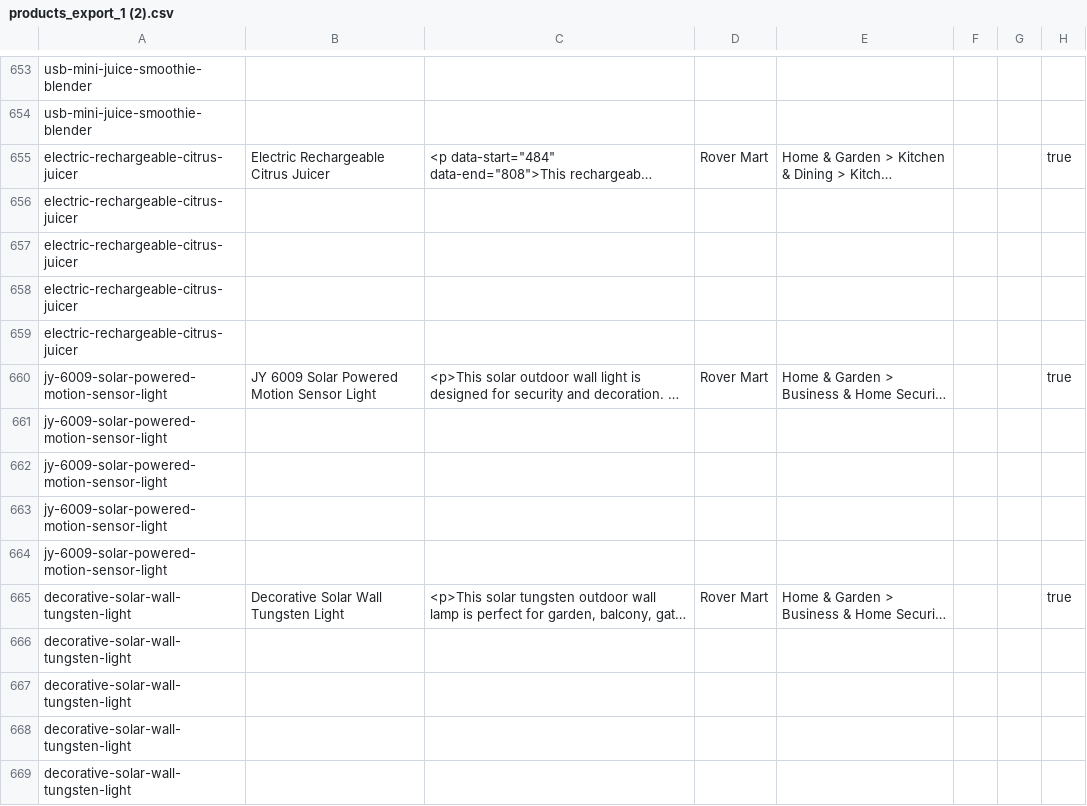
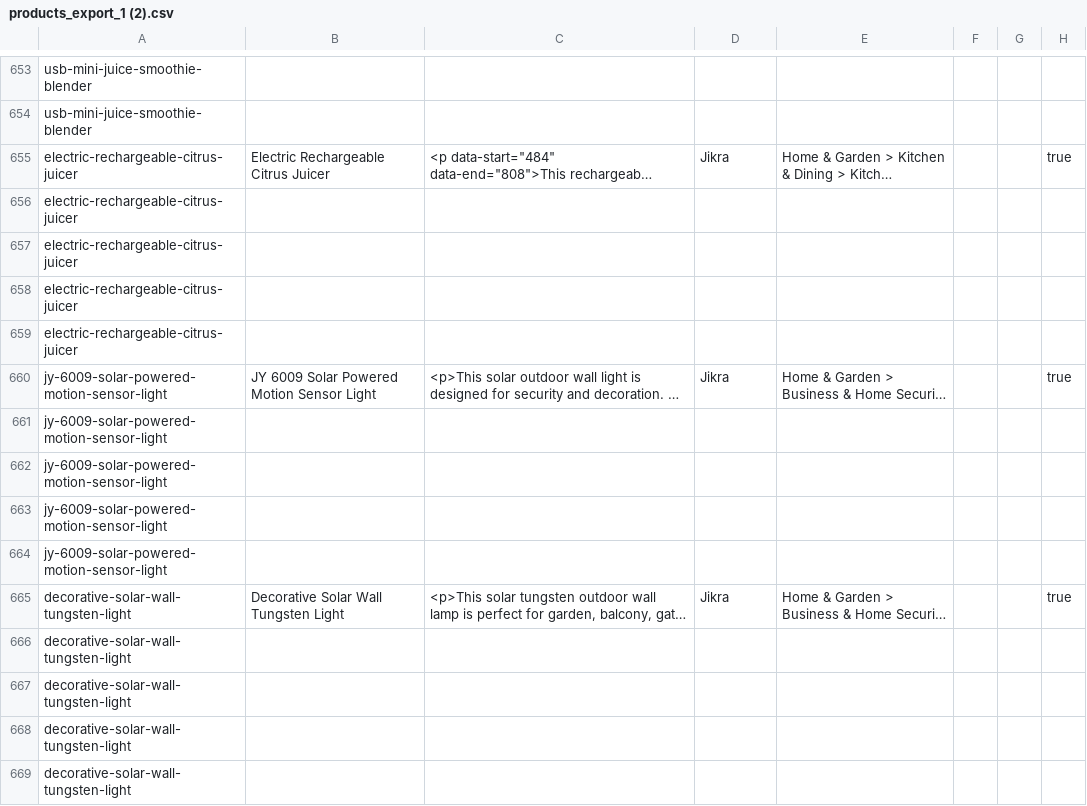
Before and after one commit to rahuldcrayons/musco, a CSV file: products_export_1 (2).csv, drawn as a sheet; only a part is shown, gaps mark what is left out; long unchanged cells end in …; the diff covers the shown part only; the diff names each change by its address in the sheet, - before the commit and + after, or states it on an @@ line.

```diff
--- a/products_export_1 (2).csv
+++ b/products_export_1 (2).csv
-D655: Rover Mart
+D655: Jikra
-D660: Rover Mart
+D660: Jikra
-D665: Rover Mart
+D665: Jikra
```
Also changed, not shown: 98 edited cells elsewhere in this file, 8 other files.
